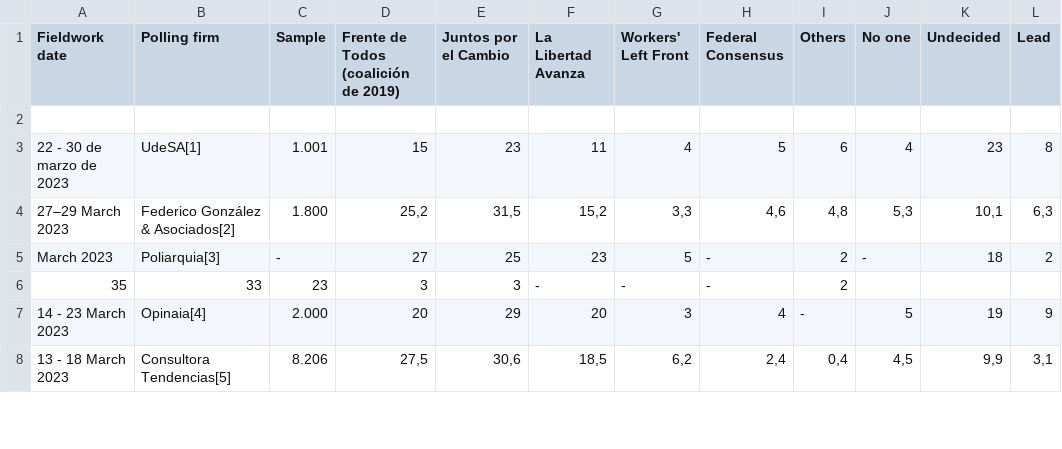
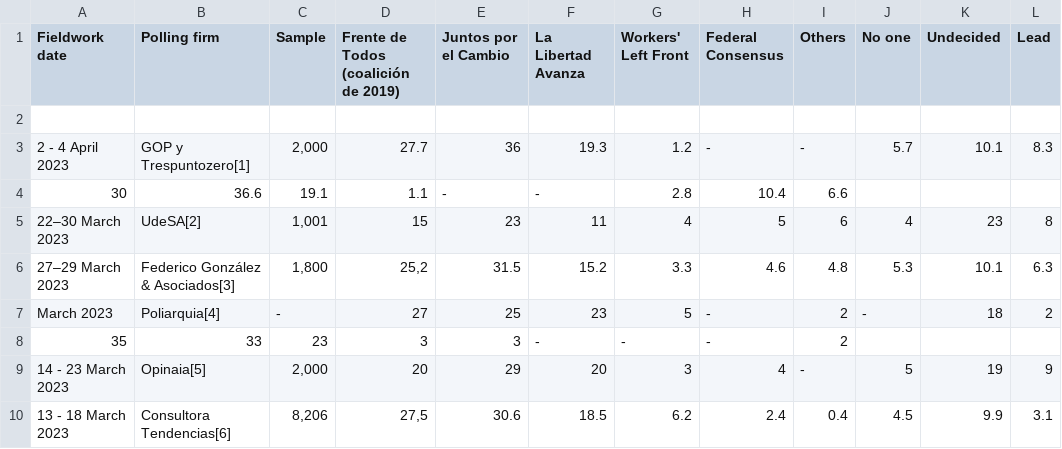
Before and after one commit to NewsAppsUMD/ARGPOLL2023, a CSV file: voting_intentions.csv, drawn as a sheet; only a part is shown; the diff covers the shown part only.

Commit message:
Update voting intentions

```diff
--- a/voting_intentions.csv
+++ b/voting_intentions.csv
@@ -2,7 +2,9 @@ Fieldwork date,Polling firm,Sample,Frente de Todos (coalición de 2019),Juntos p
 ""
-22 - 30 de marzo de 2023,UdeSA[1],1.001,15,23,11,4,5,6,4,23,8
-27–29 March 2023,Federico González & Asociados[2],1.800,"25,2","31,5","15,2","3,3","4,6","4,8","5,3","10,1","6,3"
-March 2023,Poliarquia[3],-,27,25,23,5,-,2,-,18,2
+2 - 4 April 2023,GOP y Trespuntozero[1],"2,000",27.7,36,19.3,1.2,-,-,5.7,10.1,8.3
+30,36.6,19.1,1.1,-,-,2.8,10.4,6.6
+22–30 March 2023,UdeSA[2],"1,001",15,23,11,4,5,6,4,23,8
+27–29 March 2023,Federico González & Asociados[3],"1,800","25,2",31.5,15.2,3.3,4.6,4.8,5.3,10.1,6.3
+March 2023,Poliarquia[4],-,27,25,23,5,-,2,-,18,2
 35,33,23,3,3,-,-,-,2
-14 - 23 March 2023,Opinaia[4],2.000,20,29,20,3,4,-,5,19,9
-13 - 18 March 2023,Consultora Tendencias[5],8.206,"27,5","30,6","18,5","6,2","2,4","0,4","4,5","9,9","3,1"
+14 - 23 March 2023,Opinaia[5],"2,000",20,29,20,3,4,-,5,19,9
+13 - 18 March 2023,Consultora Tendencias[6],"8,206","27,5",30.6,18.5,6.2,2.4,0.4,4.5,9.9,3.1
```
Also changed, not shown: 20 edited cells elsewhere in this file.
